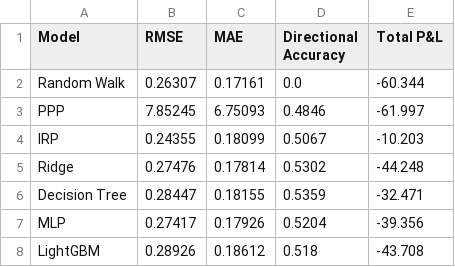
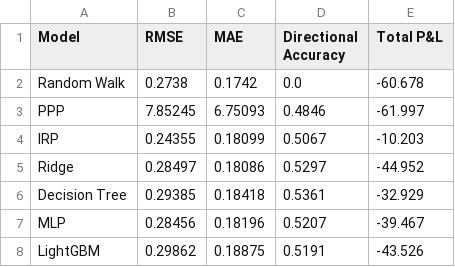
Before and after one commit to jamyangc/USD-INR_EXCHANGE_RATE_FORECASTING, a CSV file: model_comparison.csv, drawn as a sheet.

```diff
--- a/model_comparison.csv
+++ b/model_comparison.csv
@@ -1,8 +1,8 @@
 Model,RMSE,MAE,Directional Accuracy,Total P&L
-Random Walk,0.26307,0.17161,0.0,-60.344
+Random Walk,0.2738,0.1742,0.0,-60.678
 PPP,7.85245,6.75093,0.4846,-61.997
 IRP,0.24355,0.18099,0.5067,-10.203
-Ridge,0.27476,0.17814,0.5302,-44.248
-Decision Tree,0.28447,0.18155,0.5359,-32.471
-MLP,0.27417,0.17926,0.5204,-39.356
-LightGBM,0.28926,0.18612,0.518,-43.708
+Ridge,0.28497,0.18086,0.5297,-44.952
+Decision Tree,0.29385,0.18418,0.5361,-32.929
+MLP,0.28456,0.18196,0.5207,-39.467
+LightGBM,0.29862,0.18875,0.5191,-43.526
```
Also changed, not shown: next_day_forecast.csv, usd_inr_results.csv, 8 other files.
